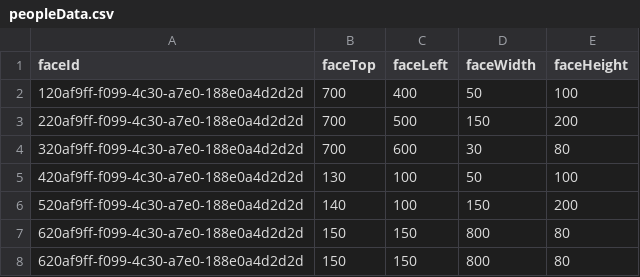
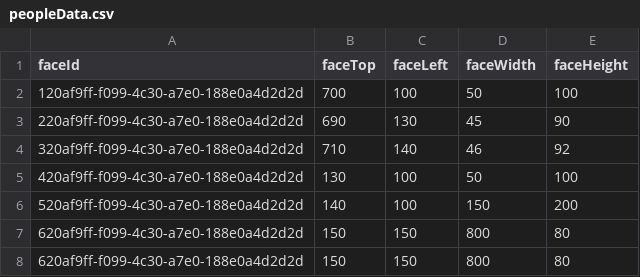
Before and after one commit to DanBadham/museums-d3, a CSV file: peopleData.csv, drawn as a sheet.

Commit message:
Update peopleData.csv

```diff
--- a/peopleData.csv
+++ b/peopleData.csv
@@ -1,5 +1,5 @@
 "faceId","faceTop","faceLeft","faceWidth","faceHeight"
-120af9ff-f099-4c30-a7e0-188e0a4d2d2d,700,400,50,100
-220af9ff-f099-4c30-a7e0-188e0a4d2d2d,700,500,150,200
-320af9ff-f099-4c30-a7e0-188e0a4d2d2d,700,600,30,80
+120af9ff-f099-4c30-a7e0-188e0a4d2d2d,700,100,50,100
+220af9ff-f099-4c30-a7e0-188e0a4d2d2d,690,130,45,90
+320af9ff-f099-4c30-a7e0-188e0a4d2d2d,710,140,46,92
 420af9ff-f099-4c30-a7e0-188e0a4d2d2d,130,100,50,100
```
